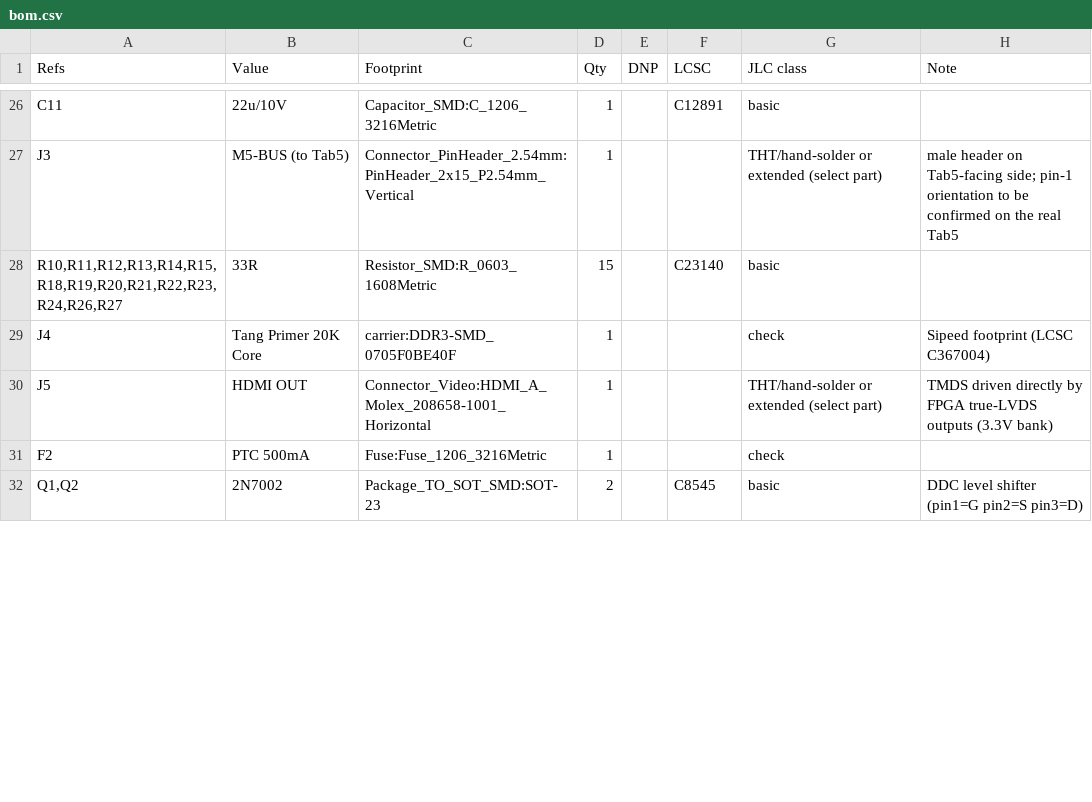
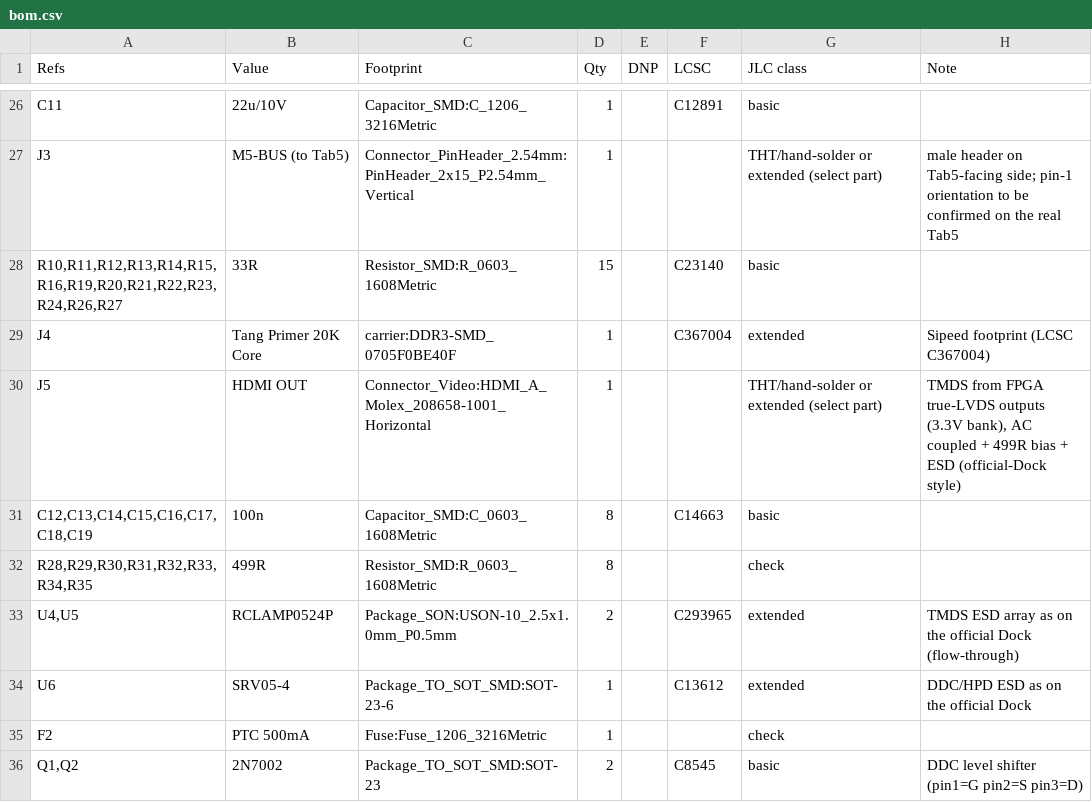
Before and after one commit to airpocket-soundman/tab5-tang-primer20k-carrier, a CSV file: kicad/bom.csv, drawn as a sheet; only a part is shown, gaps mark what is left out; the diff covers the shown part only.

```diff
--- a/kicad/bom.csv
+++ b/kicad/bom.csv
@@ -27,5 +27,9 @@ C11,22u/10V,Capacitor_SMD:C_1206_3216Metric,1,,C12891,basic,
 J3,M5-BUS (to Tab5),Connector_PinHeader_2.54mm:PinHeader_2x15_P2.54mm_Vertical,1,,,THT/hand-solder or extended (select part),male header on Tab5-facing side; pin-1 orientation to be confirmed on the real Tab5
-"R10,R11,R12,R13,R14,R15,R18,R19,R20,R21,R22,R23,R24,R26,R27",33R,Resistor_SMD:R_0603_1608Metric,15,,C23140,basic,
-J4,Tang Primer 20K Core,carrier:DDR3-SMD_0705F0BE40F,1,,,check,Sipeed footprint (LCSC C367004)
-J5,HDMI OUT,Connector_Video:HDMI_A_Molex_208658-1001_Horizontal,1,,,THT/hand-solder or extended (select part),TMDS driven directly by FPGA true-LVDS outputs (3.3V bank)
+"R10,R11,R12,R13,R14,R15,R16,R19,R20,R21,R22,R23,R24,R26,R27",33R,Resistor_SMD:R_0603_1608Metric,15,,C23140,basic,
+J4,Tang Primer 20K Core,carrier:DDR3-SMD_0705F0BE40F,1,,C367004,extended,Sipeed footprint (LCSC C367004)
+J5,HDMI OUT,Connector_Video:HDMI_A_Molex_208658-1001_Horizontal,1,,,THT/hand-solder or extended (select part),"TMDS from FPGA true-LVDS outputs (3.3V bank), AC coupled + 499R bias + ESD (official-Dock style)"
+"C12,C13,C14,C15,C16,C17,C18,C19",100n,Capacitor_SMD:C_0603_1608Metric,8,,C14663,basic,
+"R28,R29,R30,R31,R32,R33,R34,R35",499R,Resistor_SMD:R_0603_1608Metric,8,,,check,
+"U4,U5",RCLAMP0524P,Package_SON:USON-10_2.5x1.0mm_P0.5mm,2,,C293965,extended,TMDS ESD array as on the official Dock (flow-through)
+U6,SRV05-4,Package_TO_SOT_SMD:SOT-23-6,1,,C13612,extended,DDC/HPD ESD as on the official Dock
 F2,PTC 500mA,Fuse:Fuse_1206_3216Metric,1,,,check,
```
Also changed, not shown: 10 edited cells elsewhere in this file, kicad/core_pin_assignment.csv, 30 other files.
